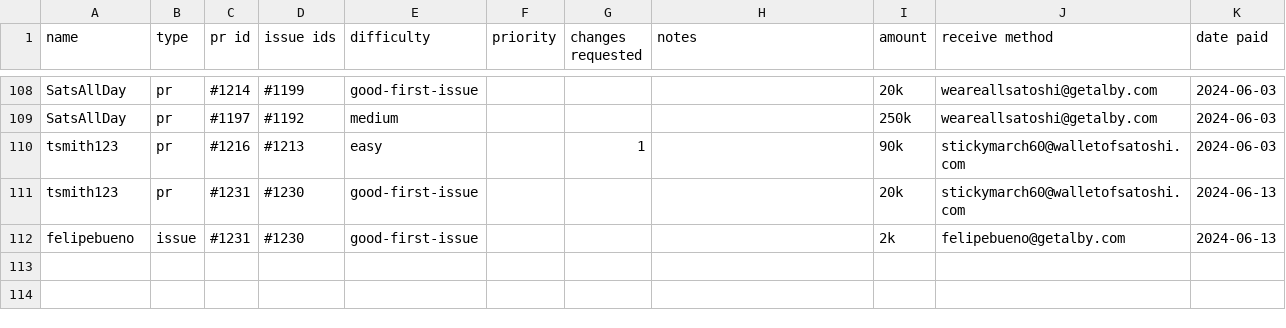
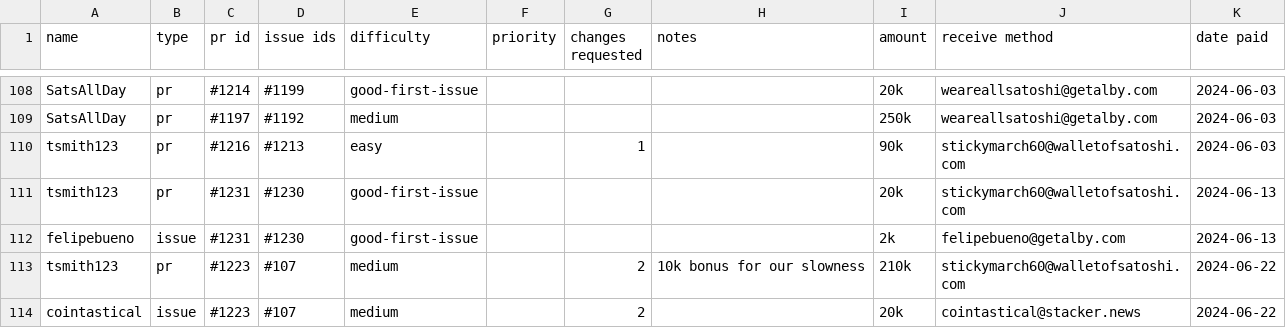
Before and after one commit to stackernews/stacker.news, a CSV file: awards.csv, drawn as a sheet; only a part is shown, gaps mark what is left out.

Commit message:
Update awards.csv

```diff
--- a/awards.csv
+++ b/awards.csv
@@ -112 +112,3 @@ tsmith123,pr,#1231,#1230,good-first-issue,,,,20k,stickymarch60@walletofsatoshi.c
 felipebueno,issue,#1231,#1230,good-first-issue,,,,2k,felipebueno@getalby.com,2024-06-13
+tsmith123,pr,#1223,#107,medium,,2,10k bonus for our slowness,210k,stickymarch60@walletofsatoshi.com,2024-06-22
+cointastical,issue,#1223,#107,medium,,2,,20k,cointastical@stacker.news,2024-06-22
```
